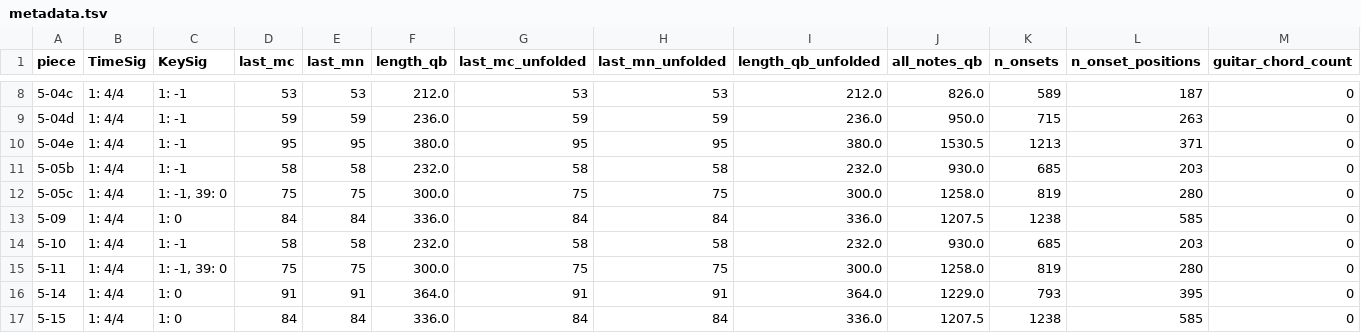
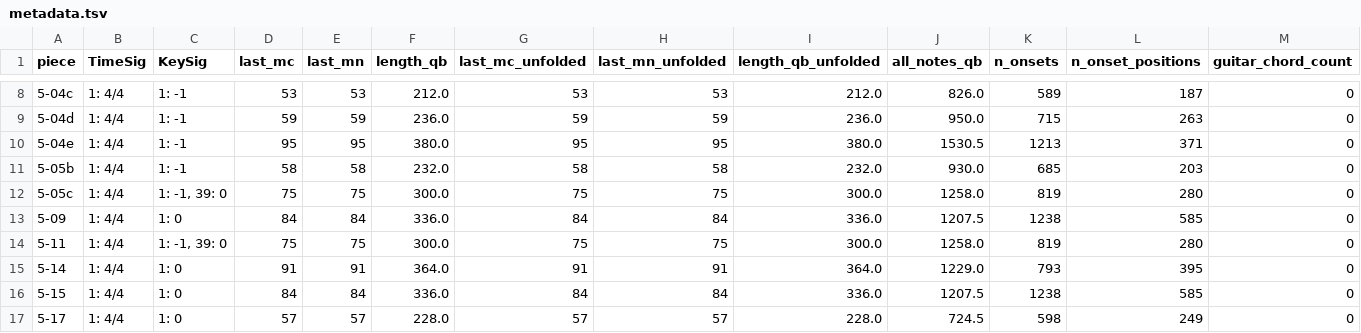
Before and after one commit to DCMLab/monteverdi_madrigals, a TSV file: metadata.tsv, drawn as a sheet; only a part is shown, gaps mark what is left out; the shorter side is filled out with more unchanged rows; rows hold the shown columns only; the diff names each change by its address in the sheet, - before the commit and + after, or states it on an @@ line.

```diff
--- a/metadata.tsv
+++ b/metadata.tsv
-row 14: 5-10 | 1: 4/4 | 1: -1 | 58 | 58 | 232.0 | 58 | 58 | 232.0 | 930.0 | 685 | 203 | 0
```
Also changed, not shown: 13 other files.
